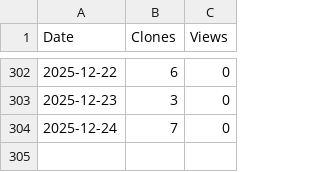
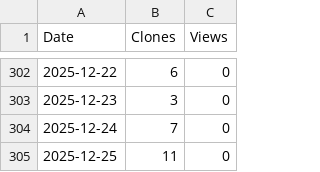
Before and after one commit to arc-research-lab/SCARIF, a CSV file: assets/SCARIF.csv, drawn as a sheet; only a part is shown, gaps mark what is left out; the diff names each change by its address in the sheet, - before the commit and + after, or states it on an @@ line.

```diff
--- a/assets/SCARIF.csv
+++ b/assets/SCARIF.csv
+row 305: 2025-12-25 | 11 | 0
```
Also changed, not shown: 3 other files.
